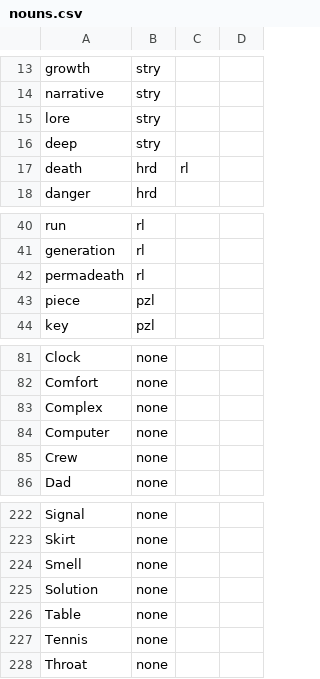
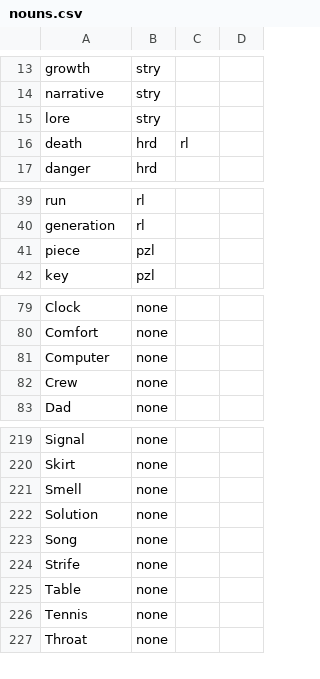
Before and after one commit to GMTK-2023-Team-Soccer-Kings/jam, a CSV file: GMTK2023/Assets/CSVs/nouns.csv, drawn as a sheet; only a part is shown, gaps mark what is left out; removed rows and columns are numbered as before the commit, all else as after; the diff names each change by its address in the sheet, - before the commit and + after, or states it on an @@ line.

```diff
--- a/GMTK2023/Assets/CSVs/nouns.csv
+++ b/GMTK2023/Assets/CSVs/nouns.csv
-row 16: deep | stry
-row 42: permadeath | rl
-row 83: Complex | none
+row 223: Song | none
+row 224: Strife | none
```
Also changed, not shown: GMTK2023/Assets/CSVs/adjectives.csv, 2 other files.
